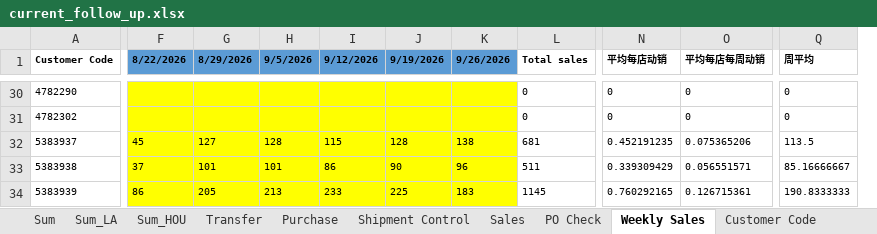
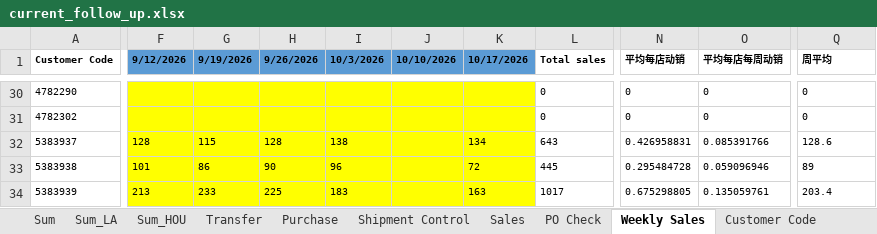
Before and after one commit to nicolechu111111-lgtm/scm-risk-dashboard, an Excel workbook: data/current_follow_up.xlsx, sheet Weekly Sales, drawn as a sheet; only a part is shown, gaps mark what is left out; values as stored, in another font and other column widths than the file's, no borders; removed rows and columns are numbered as before the commit, all else as after; the diff covers the shown part only; the diff names each change by its address in the sheet, - before the commit and + after, or states it on an @@ line.

```diff
--- a/data/current_follow_up.xlsx (sheet Weekly Sales)
+++ b/data/current_follow_up.xlsx (sheet Weekly Sales)
-column F (8/22/2026), rows 32-34: 45 | 37 | 86
-column G (8/29/2026), rows 32-34: 127 | 101 | 205
-column H (9/5/2026), rows 32-34: 128 | 101 | 213
+column I (10/3/2026), rows 32-34: 138 | 96 | 183
+column J (10/10/2026), empty
+column K (10/17/2026), rows 32-34: 134 | 72 | 163
-F32 (9/12/2026): 115
+F32 (9/12/2026): 128
-G32 (9/19/2026): 128
+G32 (9/19/2026): 115
-H32 (9/26/2026): 138
+H32 (9/26/2026): 128
-L32 (Total sales): 681
+L32 (Total sales): 643
-N32 (平均每店动销): 0.452191235
+N32 (平均每店动销): 0.426958831
-O32 (平均每店每周动销): 0.075365206
+O32 (平均每店每周动销): 0.085391766
-Q32 (周平均): 113.5
+Q32 (周平均): 128.6
-F33 (9/12/2026): 86
+F33 (9/12/2026): 101
-G33 (9/19/2026): 90
+G33 (9/19/2026): 86
-H33 (9/26/2026): 96
+H33 (9/26/2026): 90
-L33 (Total sales): 511
+L33 (Total sales): 445
-N33 (平均每店动销): 0.339309429
+N33 (平均每店动销): 0.295484728
-O33 (平均每店每周动销): 0.056551571
+O33 (平均每店每周动销): 0.059096946
-Q33 (周平均): 85.16666667
+Q33 (周平均): 89
-F34 (9/12/2026): 233
+F34 (9/12/2026): 213
-G34 (9/19/2026): 225
+G34 (9/19/2026): 233
-H34 (9/26/2026): 183
+H34 (9/26/2026): 225
-L34 (Total sales): 1145
+L34 (Total sales): 1017
-N34 (平均每店动销): 0.760292165
+N34 (平均每店动销): 0.675298805
-O34 (平均每店每周动销): 0.126715361
+O34 (平均每店每周动销): 0.135059761
-Q34 (周平均): 190.8333333
+Q34 (周平均): 203.4
```
Also changed, not shown: 431 edited cells and cell formats elsewhere in this sheet, sheet Case Pack, sheet Product List, sheet Other pmt, sheet PO Check, sheet Sales, sheet Sum, 6 more sheets, other sheet tabs, formulas that keep their value, hidden cells, charts or pictures.
